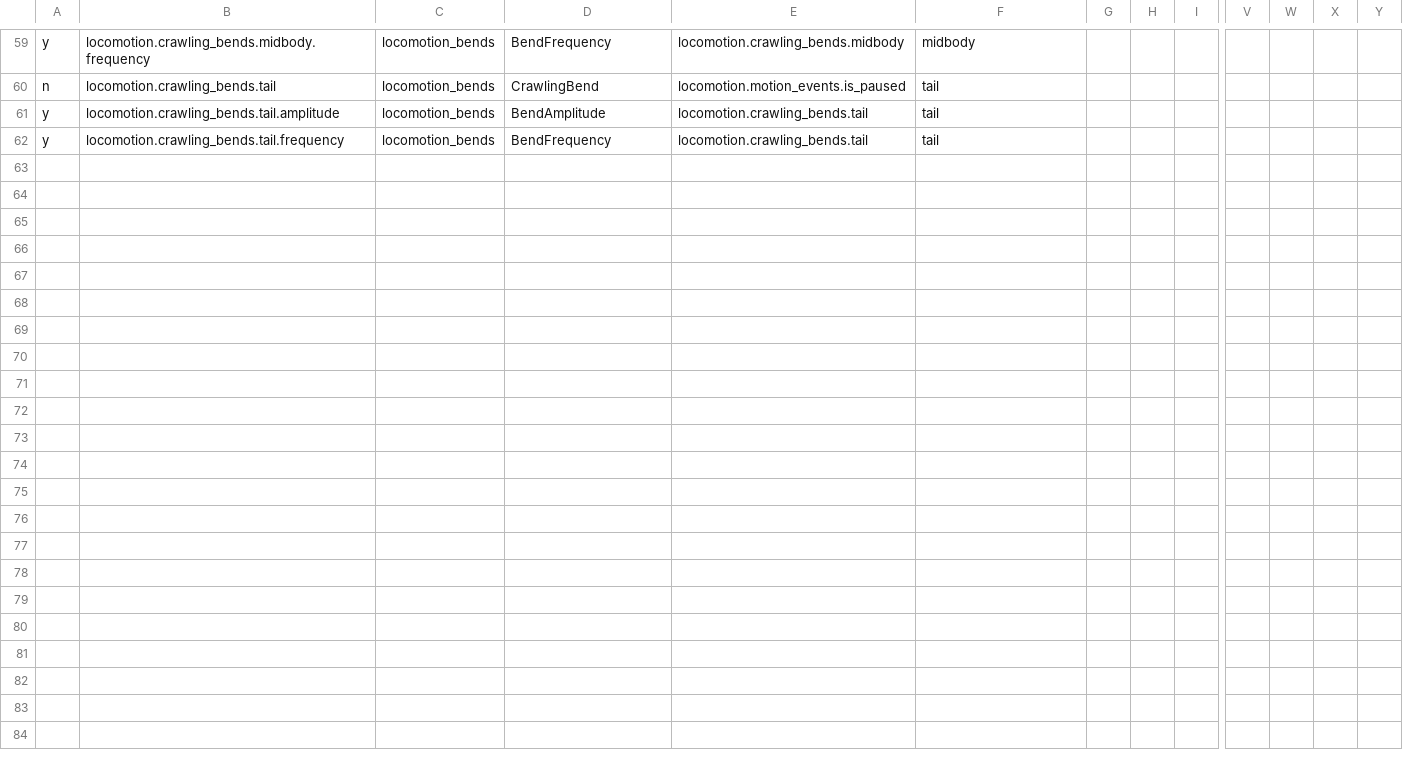
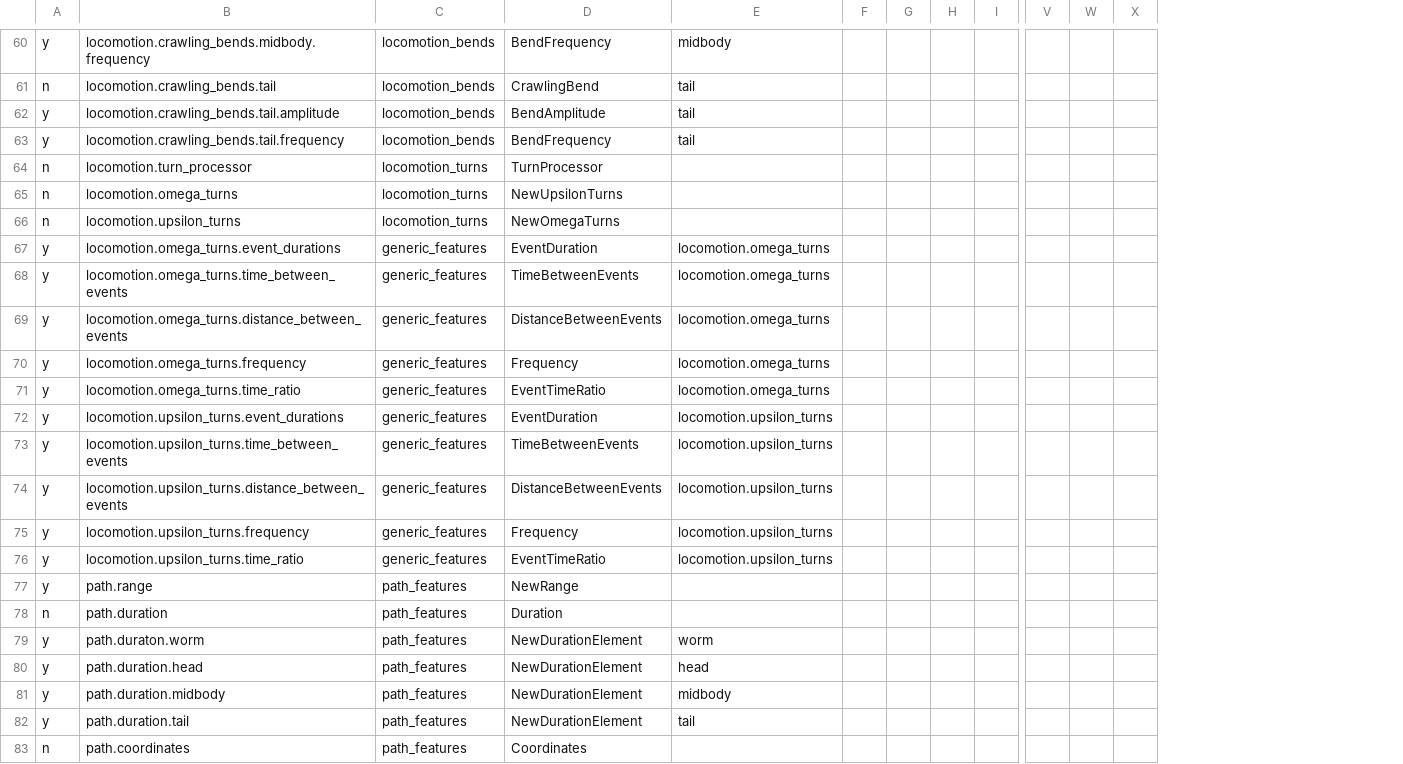
Before and after one commit to openworm/open-worm-analysis-toolbox, a CSV file: movement_validation/features/feature_metadata/features_list.csv, drawn as a sheet; only a part is shown, gaps mark what is left out; removed rows and columns are numbered as before the commit, all else as after; rows hold the shown columns only; the diff covers the shown part only; the diff names each change by its address in the sheet, - before the commit and + after, or states it on an @@ line.

```diff
--- a/movement_validation/features/feature_metadata/features_list.csv
+++ b/movement_validation/features/feature_metadata/features_list.csv
-column E, rows 59-62: locomotion.crawling_bends.midbody | locomotion.motion_events.is_paused | locomotion.crawling_bends.tail | locomotion.crawling_bends.tail
+column G, empty
-column X, empty
+row 64: n | locomotion.turn_processor | locomotion_turns | TurnProcessor
+row 65: n | locomotion.omega_turns | locomotion_turns | NewUpsilonTurns
+row 66: n | locomotion.upsilon_turns | locomotion_turns | NewOmegaTurns
+row 67: y | locomotion.omega_turns.event_durations | generic_features | EventDuration | locomotion.omega_turns
+row 68: y | locomotion.omega_turns.time_between_events | generic_features | TimeBetweenEvents | locomotion.omega_turns
+row 69: y | locomotion.omega_turns.distance_between_events | generic_features | DistanceBetweenEvents | locomotion.omega_turns
+row 70: y | locomotion.omega_turns.frequency | generic_features | Frequency | locomotion.omega_turns
+row 71: y | locomotion.omega_turns.time_ratio | generic_features | EventTimeRatio | locomotion.omega_turns
+row 72: y | locomotion.upsilon_turns.event_durations | generic_features | EventDuration | locomotion.upsilon_turns
+row 73: y | locomotion.upsilon_turns.time_between_events | generic_features | TimeBetweenEvents | locomotion.upsilon_turns
+row 74: y | locomotion.upsilon_turns.distance_between_events | generic_features | DistanceBetweenEvents | locomotion.upsilon_turns
+row 75: y | locomotion.upsilon_turns.frequency | generic_features | Frequency | locomotion.upsilon_turns
+row 76: y | locomotion.upsilon_turns.time_ratio | generic_features | EventTimeRatio | locomotion.upsilon_turns
+row 77: y | path.range | path_features | NewRange
+row 78: n | path.duration | path_features | Duration
+row 79: y | path.duraton.worm | path_features | NewDurationElement | worm
+row 80: y | path.duration.head | path_features | NewDurationElement | head
+row 81: y | path.duration.midbody | path_features | NewDurationElement | midbody
+row 82: y | path.duration.tail | path_features | NewDurationElement | tail
+row 83: n | path.coordinates | path_features | Coordinates
```
Also changed, not shown: 17 added rows elsewhere in this file, 6 other files.
